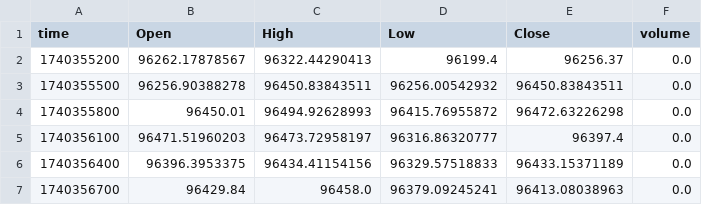
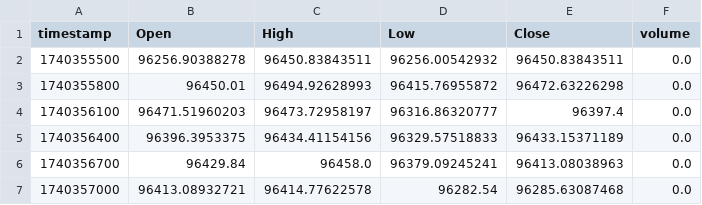
Before and after one commit to grigorimaxim422/TimeSeries2d, a CSV file: tmp.csv, drawn as a sheet; only a part is shown; the shorter side is filled out with more unchanged rows.

```diff
--- a/tmp.csv
+++ b/tmp.csv
@@ -1,3 +1,2 @@
-time,Open,High,Low,Close,volume
-1740355200,96262.17878567,96322.44290413,96199.4,96256.37,0.0
+timestamp,Open,High,Low,Close,volume
 1740355500,96256.90388278,96450.83843511,96256.00542932,96450.83843511,0.0
```
Also changed, not shown: 8 other files.
